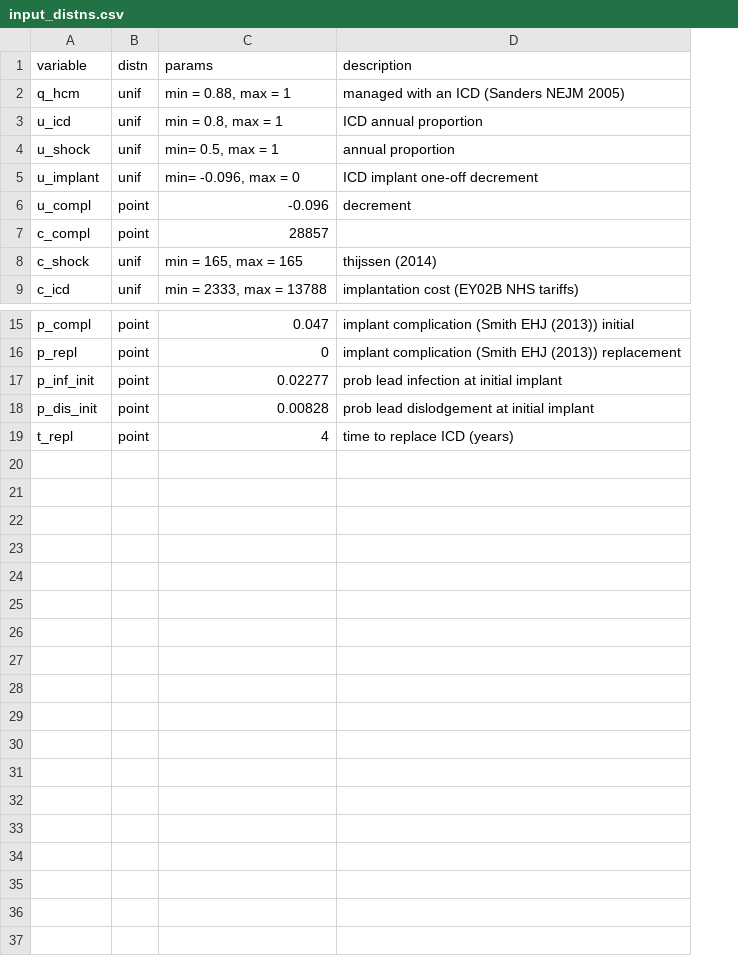
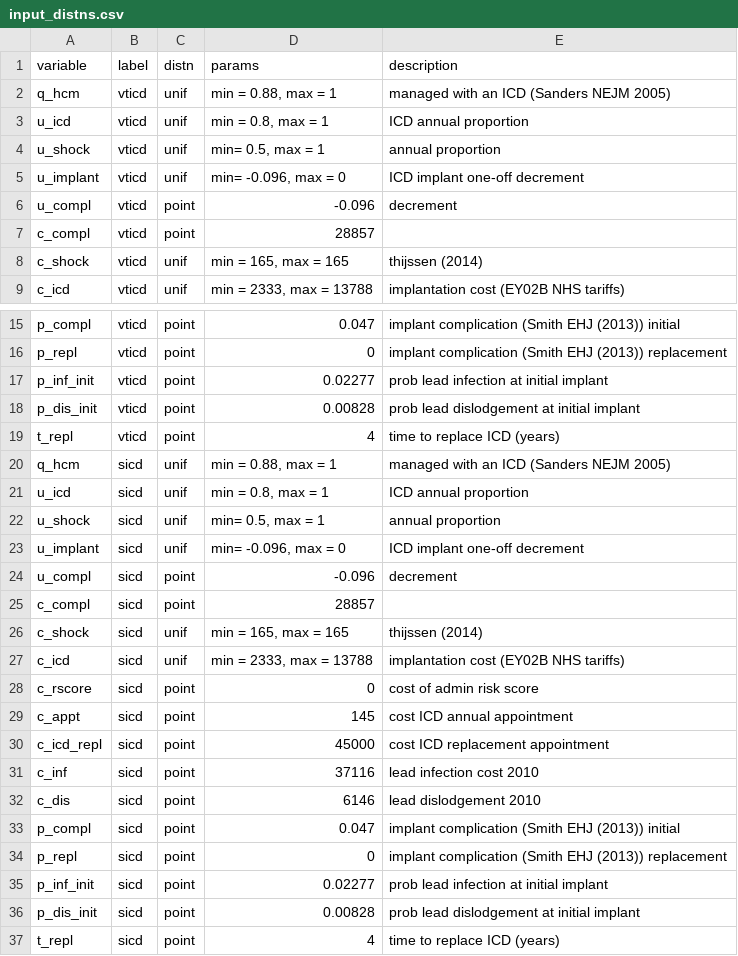
Before and after one commit to n8thangreen/HCMSCDCEanalysis, a CSV file: inst/extdata/input_distns.csv, drawn as a sheet; only a part is shown, gaps mark what is left out; the diff names each change by its address in the sheet, - before the commit and + after, or states it on an @@ line.

```diff
--- a/inst/extdata/input_distns.csv
+++ b/inst/extdata/input_distns.csv
+column B (label), rows 2-9: all vticd; rows 15-19: all vticd
+row 20: q_hcm | sicd | unif | min = 0.88, max = 1 | managed with an ICD (Sanders NEJM 2005)
+row 21: u_icd | sicd | unif | min = 0.8, max = 1 | ICD annual proportion
+row 22: u_shock | sicd | unif | min= 0.5, max = 1 | annual proportion
+row 23: u_implant | sicd | unif | min= -0.096, max = 0 | ICD implant one-off decrement
+row 24: u_compl | sicd | point | -0.096 | decrement
+row 25: c_compl | sicd | point | 28857
+row 26: c_shock | sicd | unif | min = 165, max = 165 | thijssen (2014)
+row 27: c_icd | sicd | unif | min = 2333, max = 13788 | implantation cost (EY02B NHS tariffs)
+row 28: c_rscore | sicd | point | 0 | cost of admin risk score
+row 29: c_appt | sicd | point | 145 | cost ICD annual appointment
+row 30: c_icd_repl | sicd | point | 45000 | cost ICD replacement appointment
+row 31: c_inf | sicd | point | 37116 | lead infection cost 2010
+row 32: c_dis | sicd | point | 6146 | lead dislodgement 2010
+row 33: p_compl | sicd | point | 0.047 | implant complication (Smith EHJ (2013)) initial
+row 34: p_repl | sicd | point | 0 | implant complication (Smith EHJ (2013)) replacement
+row 35: p_inf_init | sicd | point | 0.02277 | prob lead infection at initial implant
+row 36: p_dis_init | sicd | point | 0.00828 | prob lead dislodgement at initial implant
+row 37: t_repl | sicd | point | 4 | time to replace ICD (years)
```
Also changed, not shown: inst/extdata/input_distns_test.csv, inst/extdata/input_values.csv, 15 other files.
